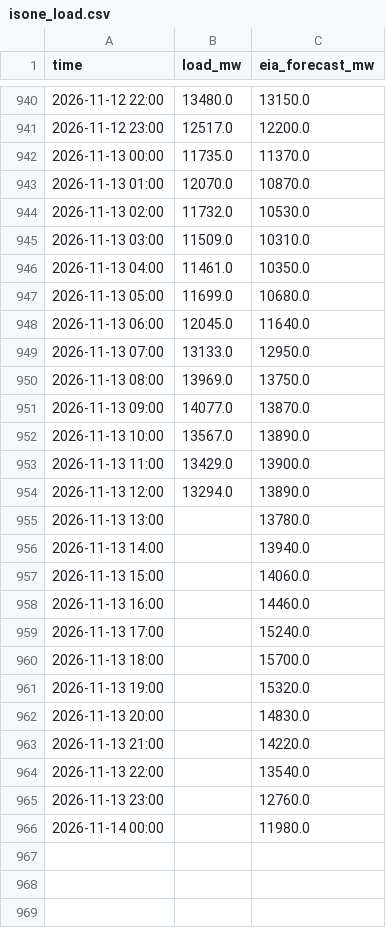
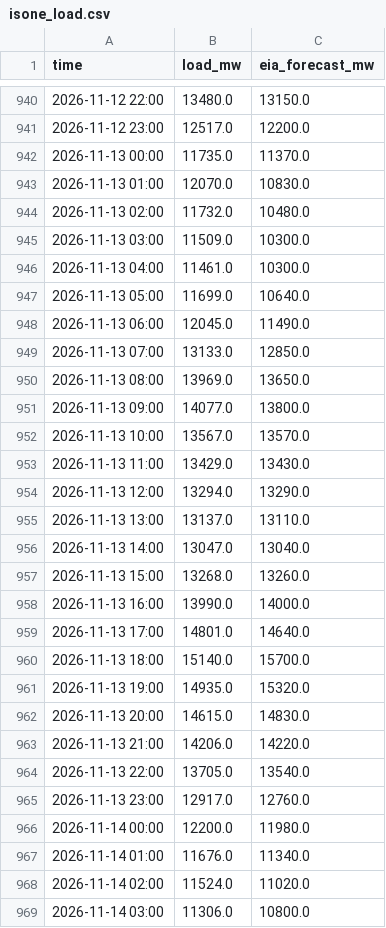
Before and after one commit to cathykam2006/ne-gas-power-pcm, a CSV file: data/live/isone_load.csv, drawn as a sheet; only a part is shown, gaps mark what is left out; the diff covers the shown part only.

```diff
--- a/data/live/isone_load.csv
+++ b/data/live/isone_load.csv
@@ -942,25 +942,28 @@ time,load_mw,eia_forecast_mw
 2026-11-13 00:00,11735.0,11370.0
-2026-11-13 01:00,12070.0,10870.0
-2026-11-13 02:00,11732.0,10530.0
-2026-11-13 03:00,11509.0,10310.0
-2026-11-13 04:00,11461.0,10350.0
-2026-11-13 05:00,11699.0,10680.0
-2026-11-13 06:00,12045.0,11640.0
-2026-11-13 07:00,13133.0,12950.0
-2026-11-13 08:00,13969.0,13750.0
-2026-11-13 09:00,14077.0,13870.0
-2026-11-13 10:00,13567.0,13890.0
-2026-11-13 11:00,13429.0,13900.0
-2026-11-13 12:00,13294.0,13890.0
-2026-11-13 13:00,,13780.0
-2026-11-13 14:00,,13940.0
-2026-11-13 15:00,,14060.0
-2026-11-13 16:00,,14460.0
-2026-11-13 17:00,,15240.0
-2026-11-13 18:00,,15700.0
-2026-11-13 19:00,,15320.0
-2026-11-13 20:00,,14830.0
-2026-11-13 21:00,,14220.0
-2026-11-13 22:00,,13540.0
-2026-11-13 23:00,,12760.0
-2026-11-14 00:00,,11980.0
+2026-11-13 01:00,12070.0,10830.0
+2026-11-13 02:00,11732.0,10480.0
+2026-11-13 03:00,11509.0,10300.0
+2026-11-13 04:00,11461.0,10300.0
+2026-11-13 05:00,11699.0,10640.0
+2026-11-13 06:00,12045.0,11490.0
+2026-11-13 07:00,13133.0,12850.0
+2026-11-13 08:00,13969.0,13650.0
+2026-11-13 09:00,14077.0,13800.0
+2026-11-13 10:00,13567.0,13570.0
+2026-11-13 11:00,13429.0,13430.0
+2026-11-13 12:00,13294.0,13290.0
+2026-11-13 13:00,13137.0,13110.0
+2026-11-13 14:00,13047.0,13040.0
+2026-11-13 15:00,13268.0,13260.0
+2026-11-13 16:00,13990.0,14000.0
+2026-11-13 17:00,14801.0,14640.0
+2026-11-13 18:00,15140.0,15700.0
+2026-11-13 19:00,14935.0,15320.0
+2026-11-13 20:00,14615.0,14830.0
+2026-11-13 21:00,14206.0,14220.0
+2026-11-13 22:00,13705.0,13540.0
+2026-11-13 23:00,12917.0,12760.0
+2026-11-14 00:00,12200.0,11980.0
+2026-11-14 01:00,11676.0,11340.0
+2026-11-14 02:00,11524.0,11020.0
+2026-11-14 03:00,11306.0,10800.0
```
Also changed, not shown: 21 added rows and 7 edited cells elsewhere in this file, data/live/isone_fuelmix.csv, data/live/weather_forecast.csv, 5 other files.
